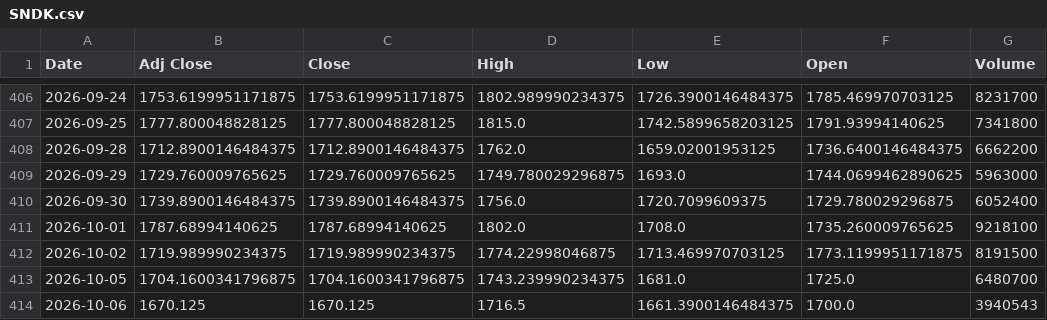
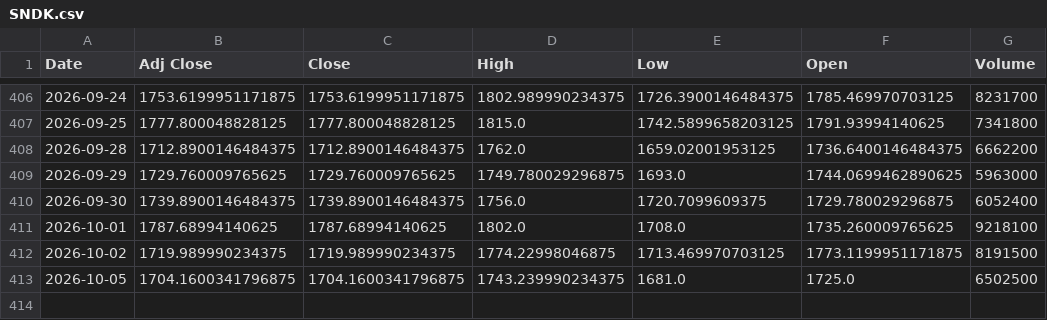
Before and after one commit to Russell3482/Momentum-Trading-Board, a CSV file: data/prices/SNDK.csv, drawn as a sheet; only a part is shown, gaps mark what is left out.

```diff
--- a/data/prices/SNDK.csv
+++ b/data/prices/SNDK.csv
@@ -412,3 +412,2 @@ Date,Adj Close,Close,High,Low,Open,Volume
 2026-10-02,1719.989990234375,1719.989990234375,1774.22998046875,1713.469970703125,1773.1199951171875,8191500
-2026-10-05,1704.1600341796875,1704.1600341796875,1743.239990234375,1681.0,1725.0,6480700
-2026-10-06,1670.125,1670.125,1716.5,1661.3900146484375,1700.0,3940543
+2026-10-05,1704.1600341796875,1704.1600341796875,1743.239990234375,1681.0,1725.0,6502500
```
Also changed, not shown: data/prices/AVGO.csv, data/prices/BE.csv, 19 other files.
